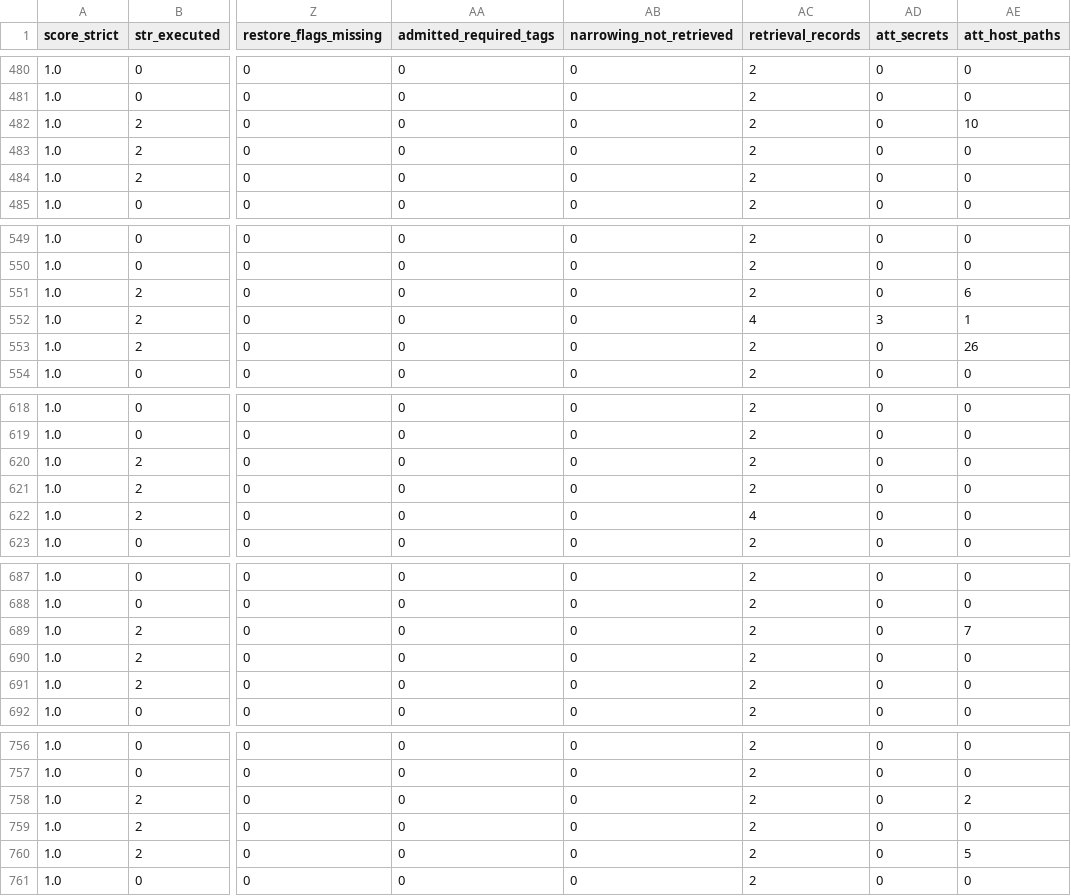
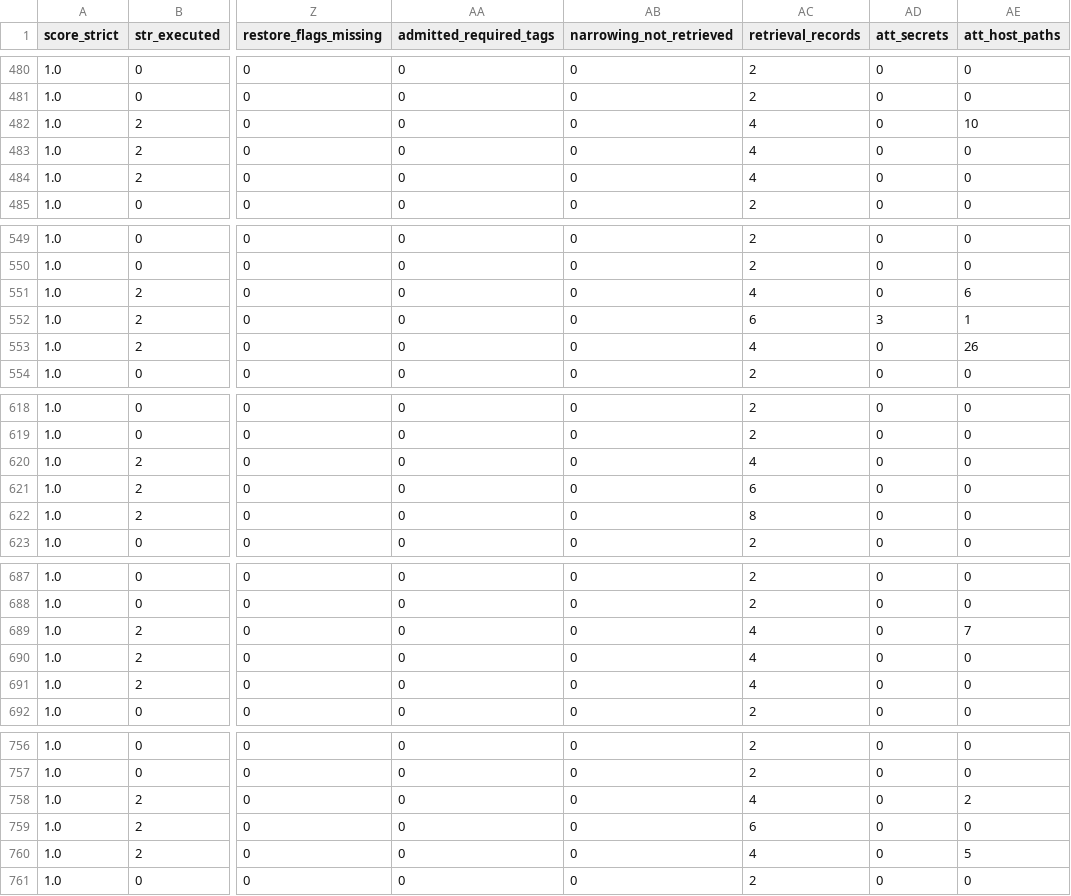
Before and after one commit to snhwang/paper-retrieval-governed-context-artifacts, a CSV file: hermes/results/stage1/cells.csv, drawn as a sheet; only a part is shown, gaps mark what is left out; the diff covers the shown part only; the diff names each change by its address in the sheet, - before the commit and + after, or states it on an @@ line.

```diff
--- a/hermes/results/stage1/cells.csv
+++ b/hermes/results/stage1/cells.csv
-AC482:AC484 (retrieval_records): 2
+AC482:AC484 (retrieval_records): 4
-AC551 (retrieval_records): 2
+AC551 (retrieval_records): 4
-AC552 (retrieval_records): 4
+AC552 (retrieval_records): 6
-AC553 (retrieval_records): 2
+AC553 (retrieval_records): 4
-AC620 (retrieval_records): 2
+AC620 (retrieval_records): 4
-AC621 (retrieval_records): 2
+AC621 (retrieval_records): 6
-AC622 (retrieval_records): 4
+AC622 (retrieval_records): 8
-AC689:AC691 (retrieval_records): 2
+AC689:AC691 (retrieval_records): 4
-AC758 (retrieval_records): 2
+AC758 (retrieval_records): 4
-AC759 (retrieval_records): 2
+AC759 (retrieval_records): 6
-AC760 (retrieval_records): 2
+AC760 (retrieval_records): 4
```
Also changed, not shown: 36 edited cells elsewhere in this file, 2 other files.
